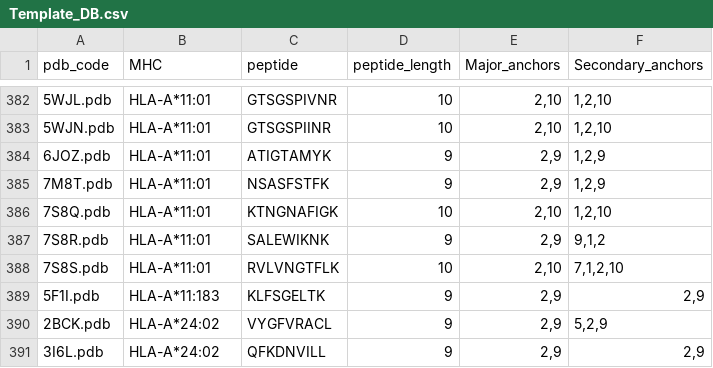
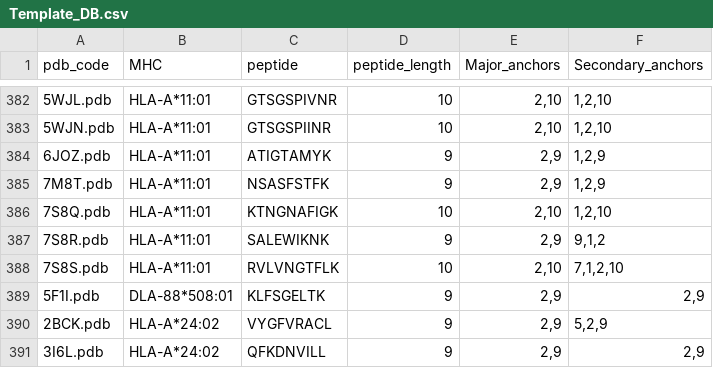
Before and after one commit to KavrakiLab/Ape-Gen2.0, a CSV file: helper_files/Proper_files/Template_DB.csv, drawn as a sheet; only a part is shown, gaps mark what is left out.

```diff
--- a/helper_files/Proper_files/Template_DB.csv
+++ b/helper_files/Proper_files/Template_DB.csv
@@ -388,3 +388,3 @@ pdb_code,MHC,peptide,peptide_length,Major_anchors,Secondary_anchors
 7S8S.pdb,HLA-A*11:01,RVLVNGTFLK,10,"2,10","7,1,2,10"
-5F1I.pdb,HLA-A*11:183,KLFSGELTK,9,"2,9","2,9"
+5F1I.pdb,DLA-88*508:01,KLFSGELTK,9,"2,9","2,9"
 2BCK.pdb,HLA-A*24:02,VYGFVRACL,9,"2,9","5,2,9"
```
Also changed, not shown: helper_files/TFold_files/TFold_DB.csv, helper_files/TFold_files/test_I.csv, 4 other files.
